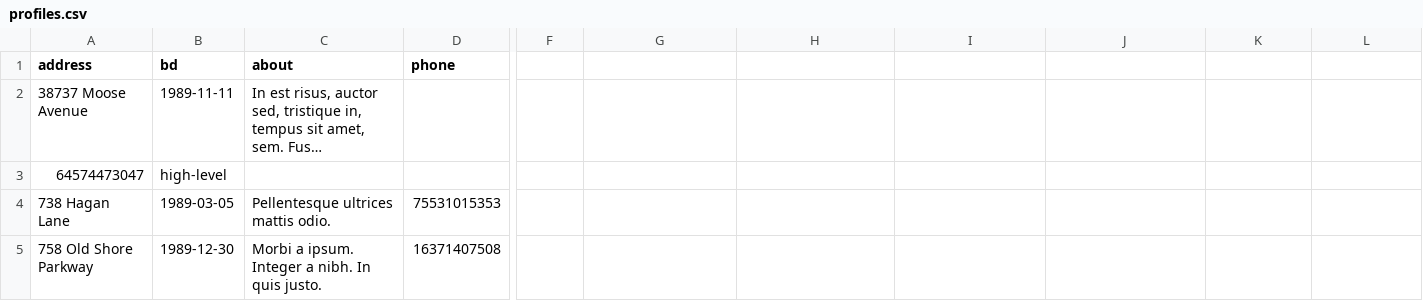
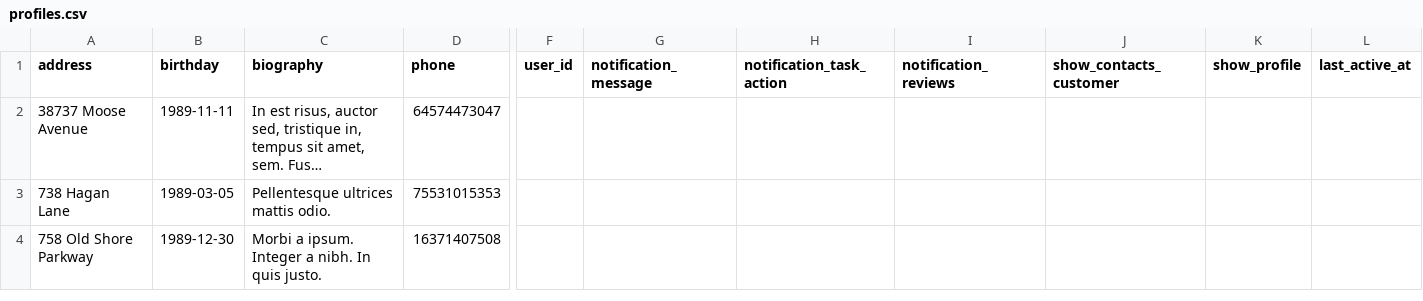
Before and after one commit to olga028383/375607-task-force-1, a CSV file: data/profiles.csv, drawn as a sheet; only a part is shown, gaps mark what is left out; long unchanged cells end in …; rows hold the shown columns only; the diff covers the shown part only; the diff names each change by its address in the sheet, - before the commit and + after, or states it on an @@ line.

```diff
--- a/data/profiles.csv
+++ b/data/profiles.csv
-B1: bd
+B1: birthday
-C1: about
+C1: biography
-F1: (empty)
+F1: user_id
-G1: (empty)
+G1: notification_message
-H1: (empty)
+H1: notification_task_action
-I1: (empty)
+I1: notification_reviews
-J1: (empty)
+J1: show_contacts_customer
-K1: (empty)
+K1: show_profile
-L1: (empty)
+L1: last_active_at
-D2 (phone): (empty)
+D2 (phone): 64574473047
-row 3: 64574473047 | high-level
```
Also changed, not shown: 1 edited cell elsewhere in this file, data/users.csv, 13 other files.
